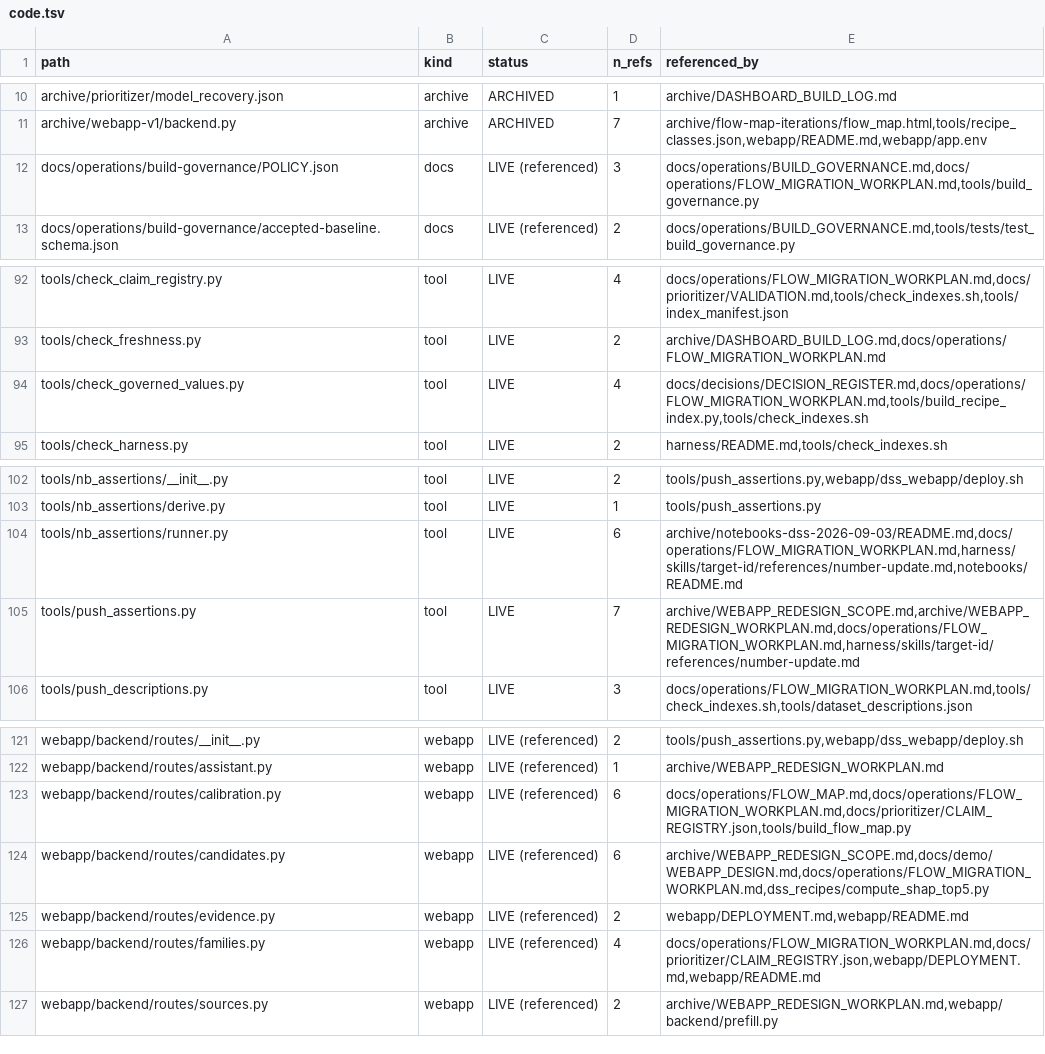
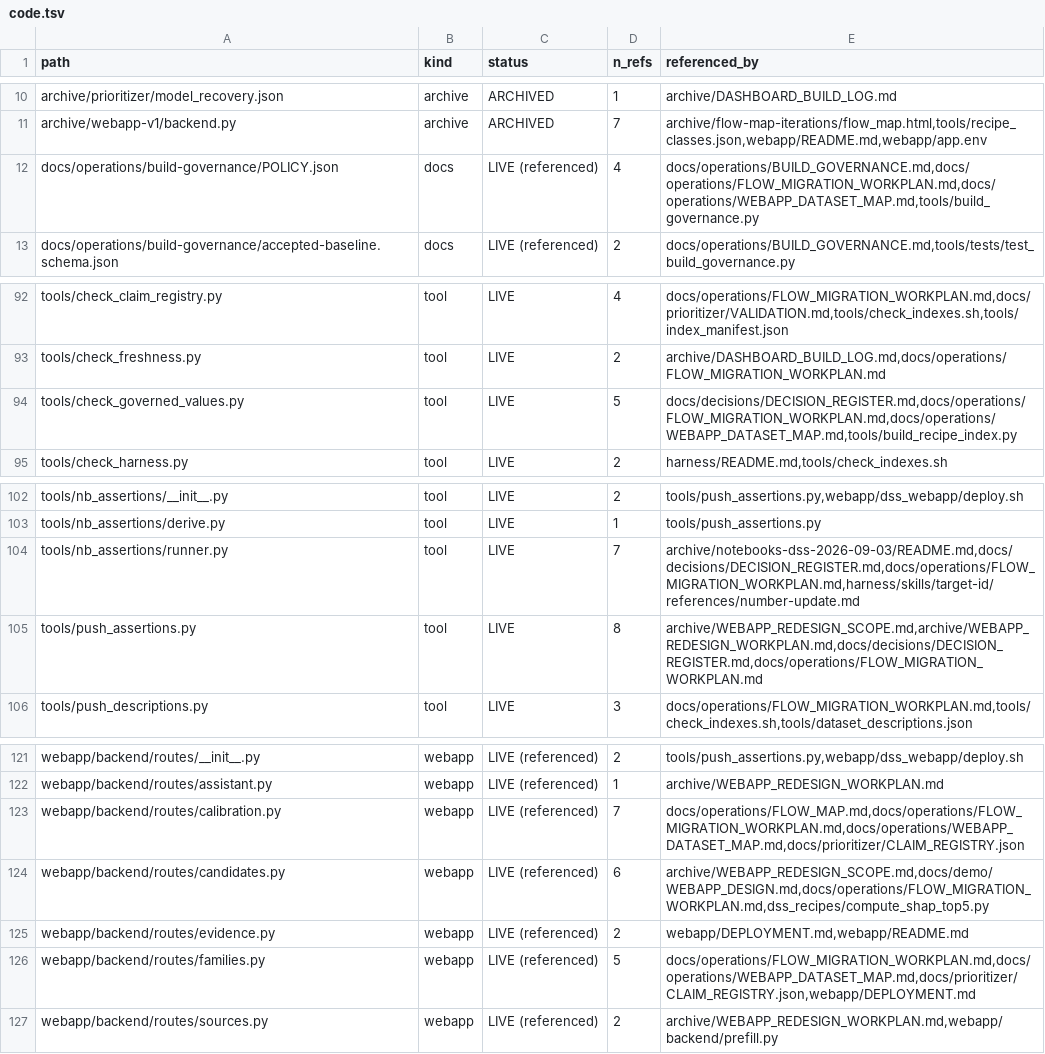
Before and after one commit to lhfudataiku/demo-target-identification, a TSV file: .index/code.tsv, drawn as a sheet; only a part is shown, gaps mark what is left out.

```diff
--- a/.index/code.tsv
+++ b/.index/code.tsv
@@ -11,3 +11,3 @@ archive/prioritizer/model_recovery.json	archive	ARCHIVED	1	archive/DASHBOARD_BUI
 archive/webapp-v1/backend.py	archive	ARCHIVED	7	archive/flow-map-iterations/flow_map.html,tools/recipe_classes.json,webapp/README.md,webapp/app.env
-docs/operations/build-governance/POLICY.json	docs	LIVE (referenced)	3	docs/operations/BUILD_GOVERNANCE.md,docs/operations/FLOW_MIGRATION_WORKPLAN.md,tools/build_governance.py
+docs/operations/build-governance/POLICY.json	docs	LIVE (referenced)	4	docs/operations/BUILD_GOVERNANCE.md,docs/operations/FLOW_MIGRATION_WORKPLAN.md,docs/operations/WEBAPP_DATASET_MAP.md,tools/build_governance.py
 docs/operations/build-governance/accepted-baseline.schema.json	docs	LIVE (referenced)	2	docs/operations/BUILD_GOVERNANCE.md,tools/tests/test_build_governance.py
@@ -93,3 +93,3 @@ tools/check_claim_registry.py	tool	LIVE	4	docs/operations/FLOW_MIGRATION_WORKPLA
 tools/check_freshness.py	tool	LIVE	2	archive/DASHBOARD_BUILD_LOG.md,docs/operations/FLOW_MIGRATION_WORKPLAN.md
-tools/check_governed_values.py	tool	LIVE	4	docs/decisions/DECISION_REGISTER.md,docs/operations/FLOW_MIGRATION_WORKPLAN.md,tools/build_recipe_index.py,tools/check_indexes.sh
+tools/check_governed_values.py	tool	LIVE	5	docs/decisions/DECISION_REGISTER.md,docs/operations/FLOW_MIGRATION_WORKPLAN.md,docs/operations/WEBAPP_DATASET_MAP.md,tools/build_recipe_index.py
 tools/check_harness.py	tool	LIVE	2	harness/README.md,tools/check_indexes.sh
@@ -103,4 +103,4 @@ tools/nb_assertions/__init__.py	tool	LIVE	2	tools/push_assertions.py,webapp/dss_
 tools/nb_assertions/derive.py	tool	LIVE	1	tools/push_assertions.py
-tools/nb_assertions/runner.py	tool	LIVE	6	archive/notebooks-dss-2026-09-03/README.md,docs/operations/FLOW_MIGRATION_WORKPLAN.md,harness/skills/target-id/references/number-update.md,notebooks/README.md
-tools/push_assertions.py	tool	LIVE	7	archive/WEBAPP_REDESIGN_SCOPE.md,archive/WEBAPP_REDESIGN_WORKPLAN.md,docs/operations/FLOW_MIGRATION_WORKPLAN.md,harness/skills/target-id/references/number-update.md
+tools/nb_assertions/runner.py	tool	LIVE	7	archive/notebooks-dss-2026-09-03/README.md,docs/decisions/DECISION_REGISTER.md,docs/operations/FLOW_MIGRATION_WORKPLAN.md,harness/skills/target-id/references/number-update.md
+tools/push_assertions.py	tool	LIVE	8	archive/WEBAPP_REDESIGN_SCOPE.md,archive/WEBAPP_REDESIGN_WORKPLAN.md,docs/decisions/DECISION_REGISTER.md,docs/operations/FLOW_MIGRATION_WORKPLAN.md
 tools/push_descriptions.py	tool	LIVE	3	docs/operations/FLOW_MIGRATION_WORKPLAN.md,tools/check_indexes.sh,tools/dataset_descriptions.json
@@ -122,6 +122,6 @@ webapp/backend/routes/__init__.py	webapp	LIVE (referenced)	2	tools/push_assertio
 webapp/backend/routes/assistant.py	webapp	LIVE (referenced)	1	archive/WEBAPP_REDESIGN_WORKPLAN.md
-webapp/backend/routes/calibration.py	webapp	LIVE (referenced)	6	docs/operations/FLOW_MAP.md,docs/operations/FLOW_MIGRATION_WORKPLAN.md,docs/prioritizer/CLAIM_REGISTRY.json,tools/build_flow_map.py
+webapp/backend/routes/calibration.py	webapp	LIVE (referenced)	7	docs/operations/FLOW_MAP.md,docs/operations/FLOW_MIGRATION_WORKPLAN.md,docs/operations/WEBAPP_DATASET_MAP.md,docs/prioritizer/CLAIM_REGISTRY.json
 webapp/backend/routes/candidates.py	webapp	LIVE (referenced)	6	archive/WEBAPP_REDESIGN_SCOPE.md,docs/demo/WEBAPP_DESIGN.md,docs/operations/FLOW_MIGRATION_WORKPLAN.md,dss_recipes/compute_shap_top5.py
 webapp/backend/routes/evidence.py	webapp	LIVE (referenced)	2	webapp/DEPLOYMENT.md,webapp/README.md
-webapp/backend/routes/families.py	webapp	LIVE (referenced)	4	docs/operations/FLOW_MIGRATION_WORKPLAN.md,docs/prioritizer/CLAIM_REGISTRY.json,webapp/DEPLOYMENT.md,webapp/README.md
+webapp/backend/routes/families.py	webapp	LIVE (referenced)	5	docs/operations/FLOW_MIGRATION_WORKPLAN.md,docs/operations/WEBAPP_DATASET_MAP.md,docs/prioritizer/CLAIM_REGISTRY.json,webapp/DEPLOYMENT.md
 webapp/backend/routes/sources.py	webapp	LIVE (referenced)	2	archive/WEBAPP_REDESIGN_WORKPLAN.md,webapp/backend/prefill.py
```
Also changed, not shown: .index/decisions.tsv, 9 other files.
